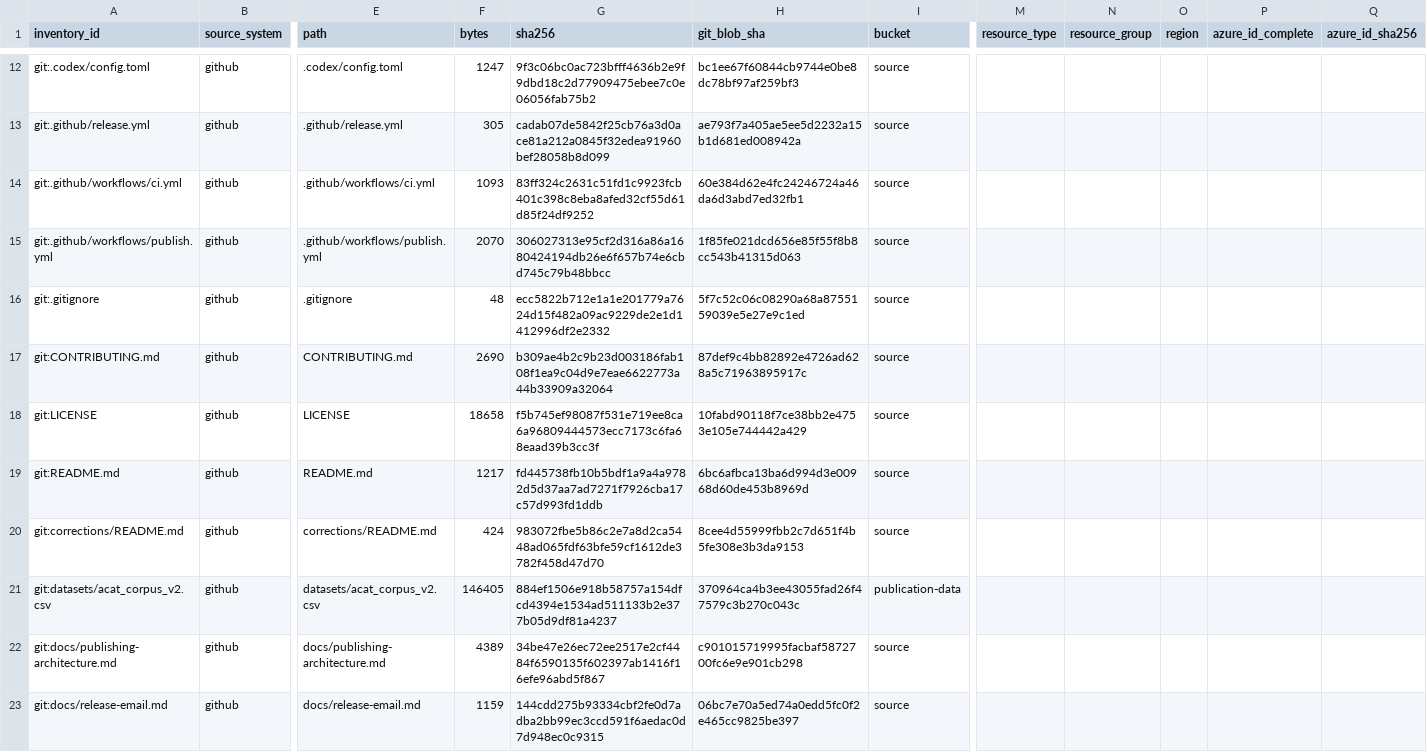
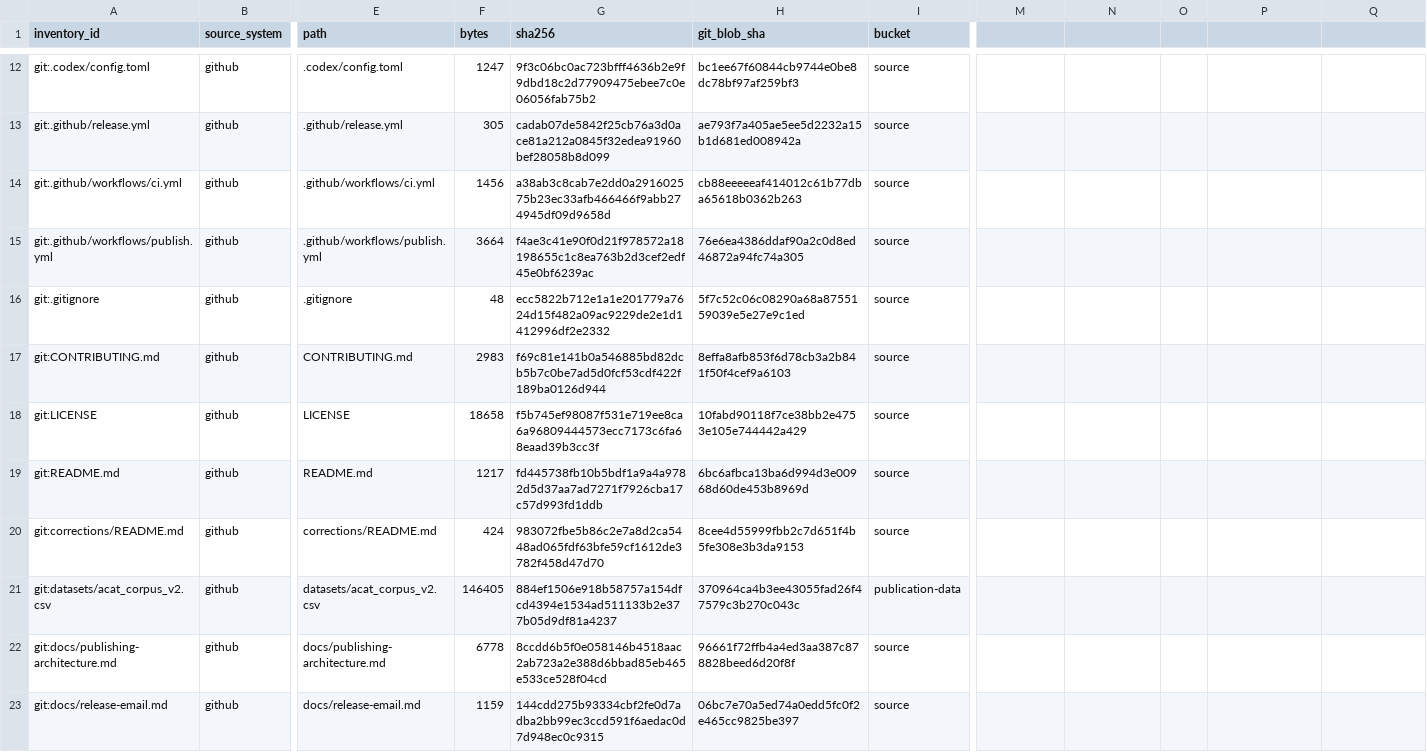
Before and after one commit to humanaios-ui/research, a CSV file: registry/generated/inventory.csv, drawn as a sheet; only a part is shown, gaps mark what is left out; the diff covers the shown part only; the diff names each change by its address in the sheet, - before the commit and + after, or states it on an @@ line.

```diff
--- a/registry/generated/inventory.csv
+++ b/registry/generated/inventory.csv
-M1: resource_type
+M1: (empty)
-N1: resource_group
+N1: (empty)
-O1: region
+O1: (empty)
-P1: azure_id_complete
+P1: (empty)
-Q1: azure_id_sha256
+Q1: (empty)
-F14 (bytes): 1093
+F14 (bytes): 1456
-G14 (sha256): 83ff324c2631c51fd1c9923fcb401c398c8eba8afed32cf55d61d85f24df9252
+G14 (sha256): a38ab3c8cab7e2dd0a291602575b23ec33afb466466f9abb274945df09d9658d
-H14 (git_blob_sha): 60e384d62e4fc24246724a46da6d3abd7ed32fb1
+H14 (git_blob_sha): cb88eeeeeaf414012c61b77dba65618b0362b263
-F15 (bytes): 2070
+F15 (bytes): 3664
-G15 (sha256): 306027313e95cf2d316a86a1680424194db26e6f657b74e6cbd745c79b48bbcc
+G15 (sha256): f4ae3c41e90f0d21f978572a18198655c1c8ea763b2d3cef2edf45e0bf6239ac
-H15 (git_blob_sha): 1f85fe021dcd656e85f55f8b8cc543b41315d063
+H15 (git_blob_sha): 76e6ea4386ddaf90a2c0d8ed46872a94fc74a305
-F17 (bytes): 2690
+F17 (bytes): 2983
-G17 (sha256): b309ae4b2c9b23d003186fab108f1ea9c04d9e7eae6622773a44b33909a32064
+G17 (sha256): f69c81e141b0a546885bd82dcb5b7c0be7ad5d0fcf53cdf422f189ba0126d944
-H17 (git_blob_sha): 87def9c4bb82892e4726ad628a5c71963895917c
+H17 (git_blob_sha): 8effa8afb853f6d78cb3a2b841f50f4cef9a6103
-F22 (bytes): 4389
+F22 (bytes): 6778
-G22 (sha256): 34be47e26ec72ee2517e2cf4484f6590135f602397ab1416f16efe96abd5f867
+G22 (sha256): 8ccdd6b5f0e058146b4518aac2ab723a2e388d6bbad85eb465e533ce528f04cd
-H22 (git_blob_sha): c901015719995facbaf5872700fc6e9e901cb298
+H22 (git_blob_sha): 96661f72ffb4a4ed3aa387c878828beed6d20f8f
```
Also changed, not shown: 1 added row and 27 edited cells elsewhere in this file, 7 other files.
